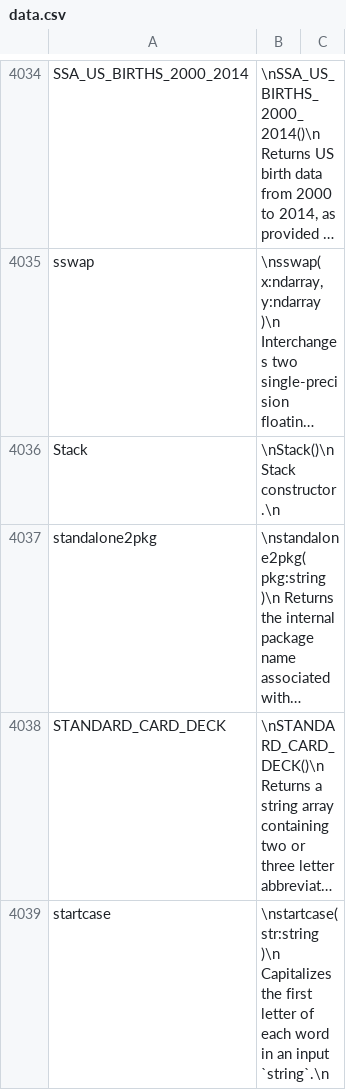
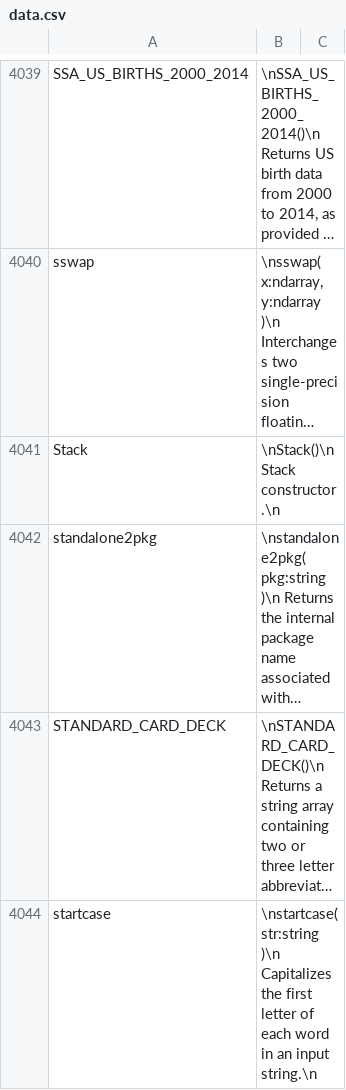
Before and after one commit to stdlib-js/repl-info, a CSV file: data/data.csv, drawn as a sheet; only a part is shown, gaps mark what is left out; long unchanged cells end in …; addresses are those after the commit; the diff covers the shown part only; the diff names each change by its address in the sheet, - before the commit and + after, or states it on an @@ line.

```diff
--- a/data/data.csv
+++ b/data/data.csv
-B4044: …an input `string`.\n
+B4044: …an input string.\n
```
Also changed, not shown: 5 added rows and 6 edited cells elsewhere in this file, 1 other file.
